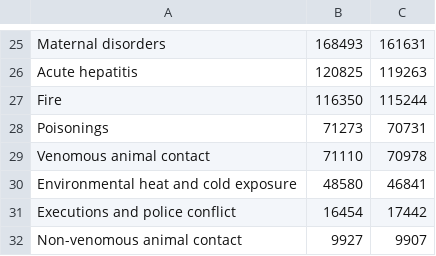
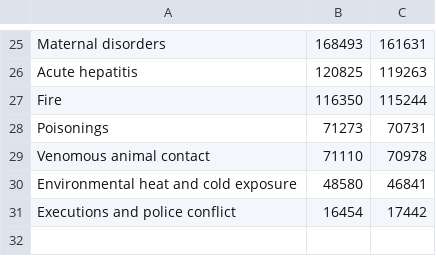
Before and after one commit to ShalevShahar/World-Population, a CSV file: static/Death/death_2020-2021.csv, drawn as a sheet; only a part is shown, gaps mark what is left out.

```diff
--- a/static/Death/death_2020-2021.csv
+++ b/static/Death/death_2020-2021.csv
@@ -31,2 +31 @@ Environmental heat and cold exposure,48580,46841
 Executions and police conflict,16454,17442
-Non-venomous animal contact,9927,9907
```
Also changed, not shown: 32 other files.
